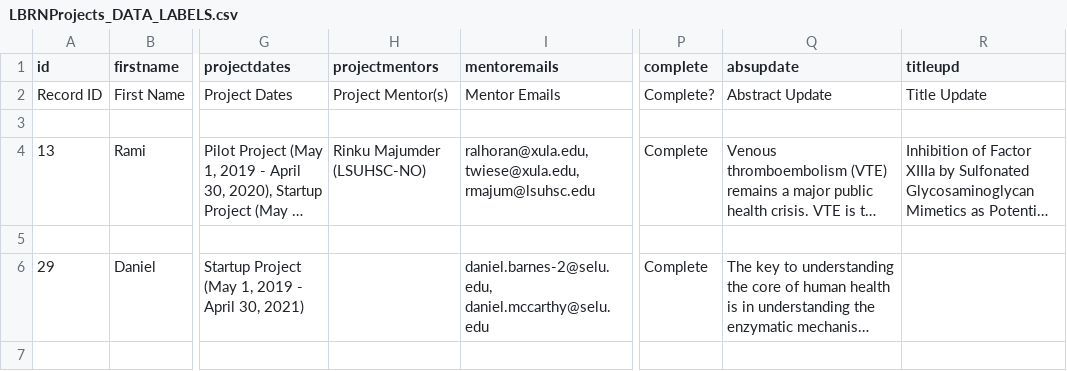
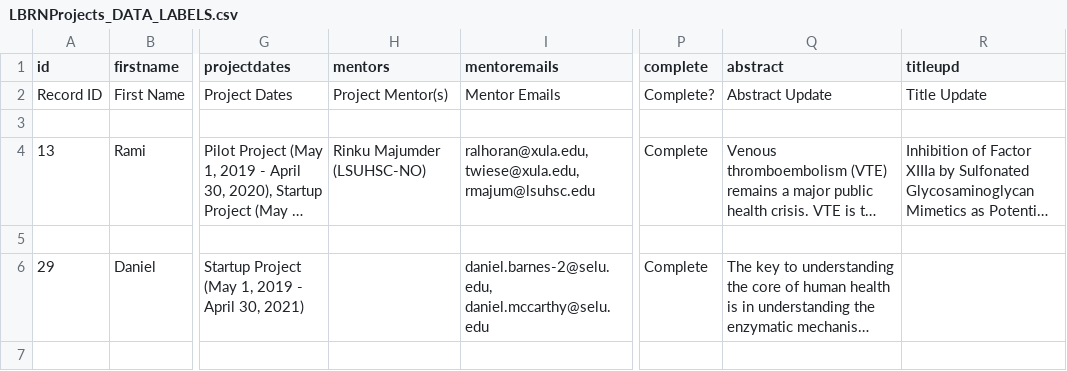
Before and after one commit to lbrn/new-jekyll-lbrn, a CSV file: _data/LBRNProjects_DATA_LABELS.csv, drawn as a sheet; only a part is shown, gaps mark what is left out; long unchanged cells end in …; the diff names each change by its address in the sheet, - before the commit and + after, or states it on an @@ line.

Commit message:
PI list work

```diff
--- a/_data/LBRNProjects_DATA_LABELS.csv
+++ b/_data/LBRNProjects_DATA_LABELS.csv
-H1: projectmentors
+H1: mentors
-Q1: absupdate
+Q1: abstract
```
Also changed, not shown: 7 other files.
